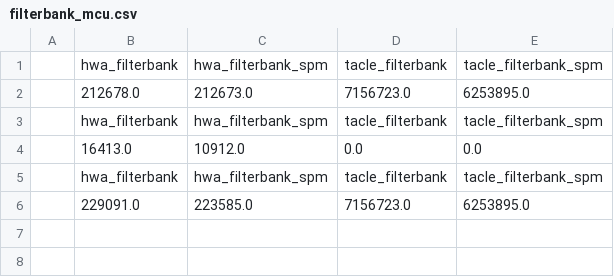
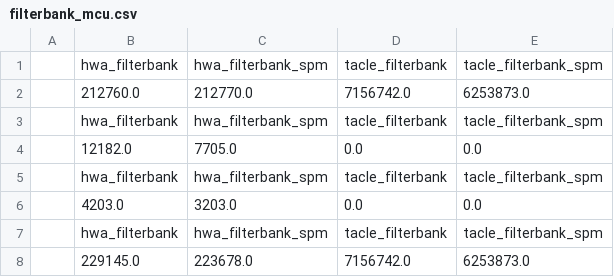
Before and after one commit to A-T-Kristensen/patmos, a CSV file: reports/filterbank_mcu.csv, drawn as a sheet.

```diff
--- a/reports/filterbank_mcu.csv
+++ b/reports/filterbank_mcu.csv
@@ -1,6 +1,8 @@
 ,hwa_filterbank,hwa_filterbank_spm,tacle_filterbank,tacle_filterbank_spm
-,212678.0,212673.0,7156723.0,6253895.0
+,212760.0,212770.0,7156742.0,6253873.0
 ,hwa_filterbank,hwa_filterbank_spm,tacle_filterbank,tacle_filterbank_spm
-,16413.0,10912.0,0.0,0.0
+,12182.0,7705.0,0.0,0.0
 ,hwa_filterbank,hwa_filterbank_spm,tacle_filterbank,tacle_filterbank_spm
-,229091.0,223585.0,7156723.0,6253895.0
+,4203.0,3203.0,0.0,0.0
+,hwa_filterbank,hwa_filterbank_spm,tacle_filterbank,tacle_filterbank_spm
+,229145.0,223678.0,7156742.0,6253873.0
```
Also changed, not shown: reports/adpcm_mcu.csv, reports/fir2dim_mcu.csv, 23 other files.
